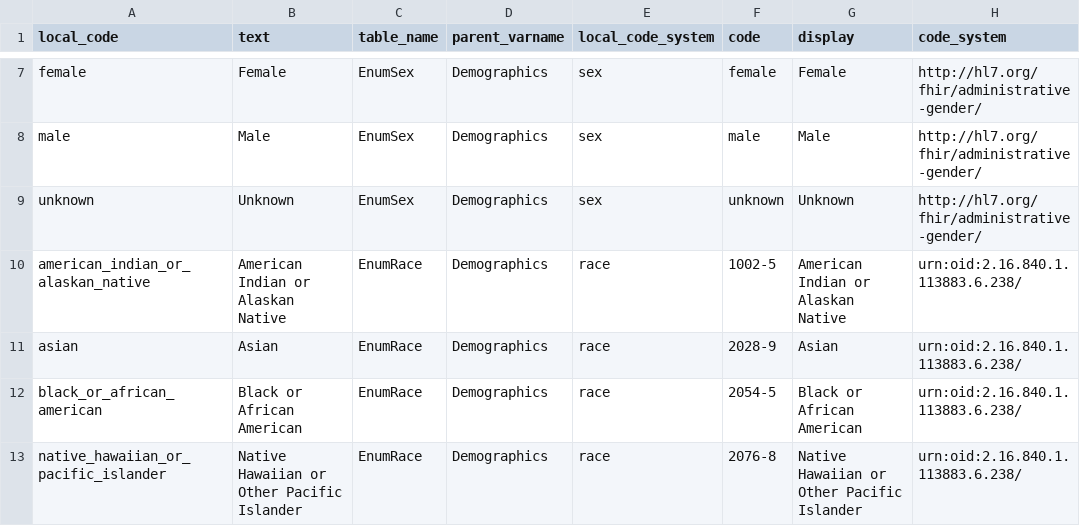
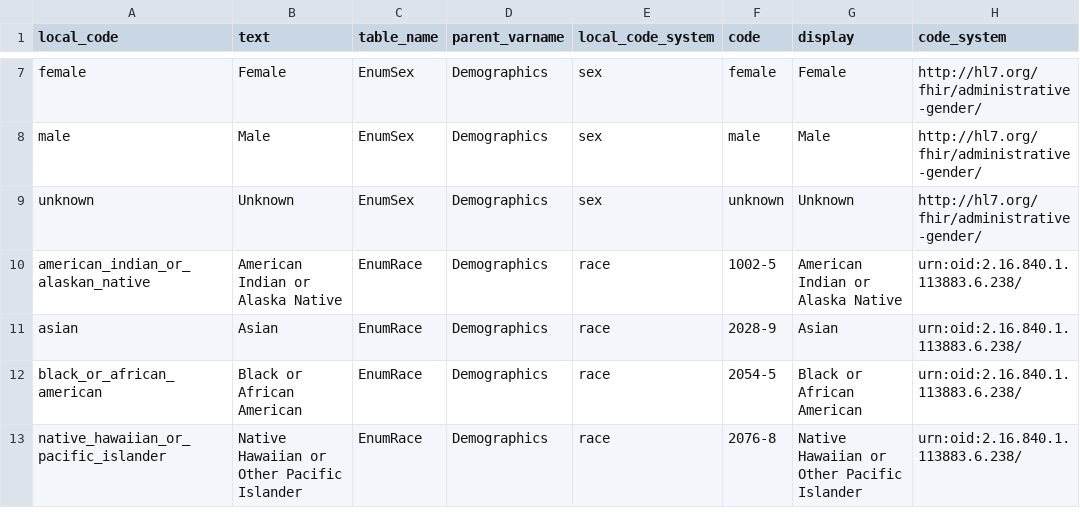
Before and after one commit to anvilproject/acr-harmonized-data-model, a CSV file: pr-preview/pr-42/elements/harmony.csv, drawn as a sheet; only a part is shown, gaps mark what is left out; the diff names each change by its address in the sheet, - before the commit and + after, or states it on an @@ line.

Commit message:
Deploy preview for PR 42 🛫

```diff
--- a/pr-preview/pr-42/elements/harmony.csv
+++ b/pr-preview/pr-42/elements/harmony.csv
-B10 (text): American Indian or Alaskan Native
+B10 (text): American Indian or Alaska Native
-G10 (display): American Indian or Alaskan Native
+G10 (display): American Indian or Alaska Native
```
Also changed, not shown: 11 other files.
